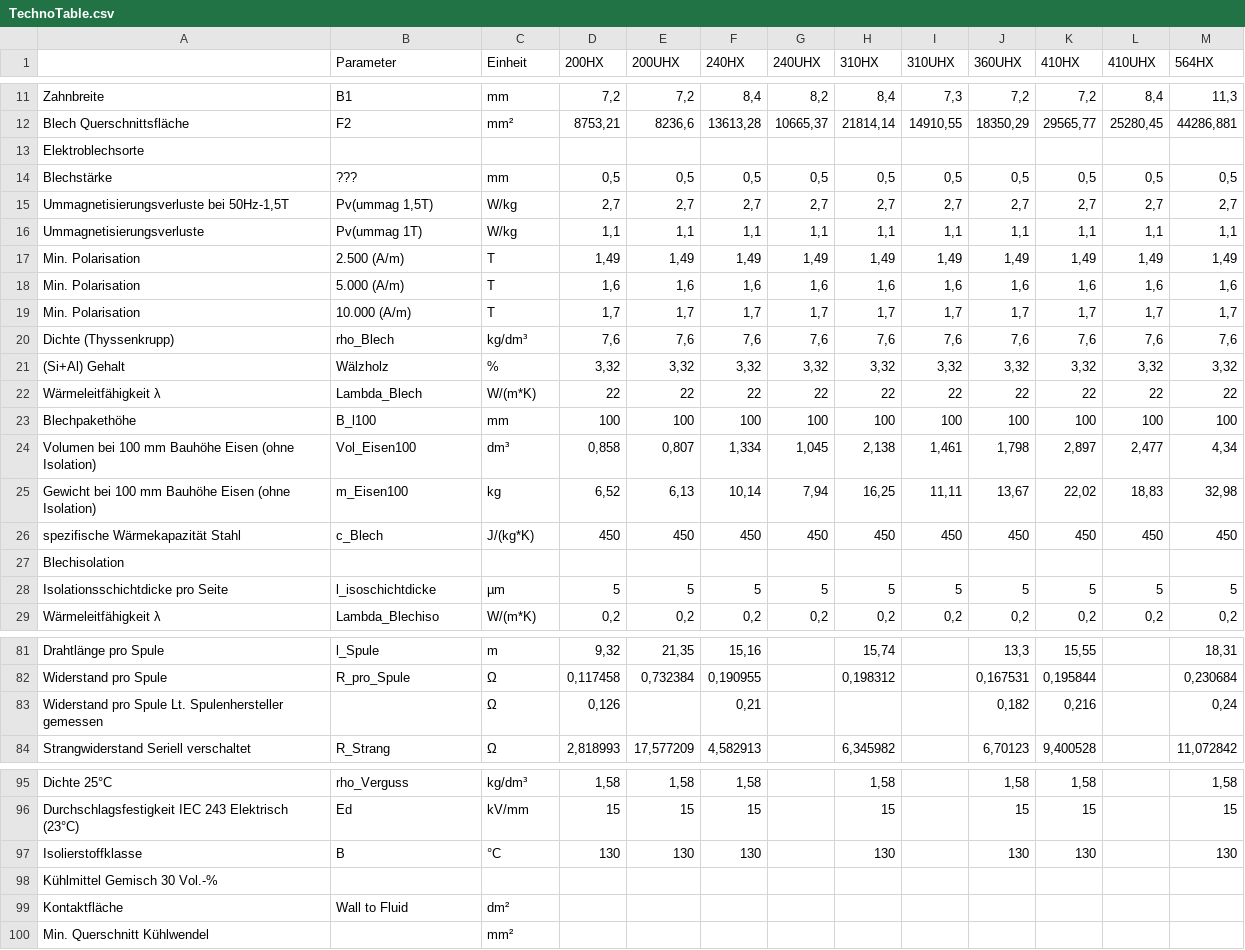
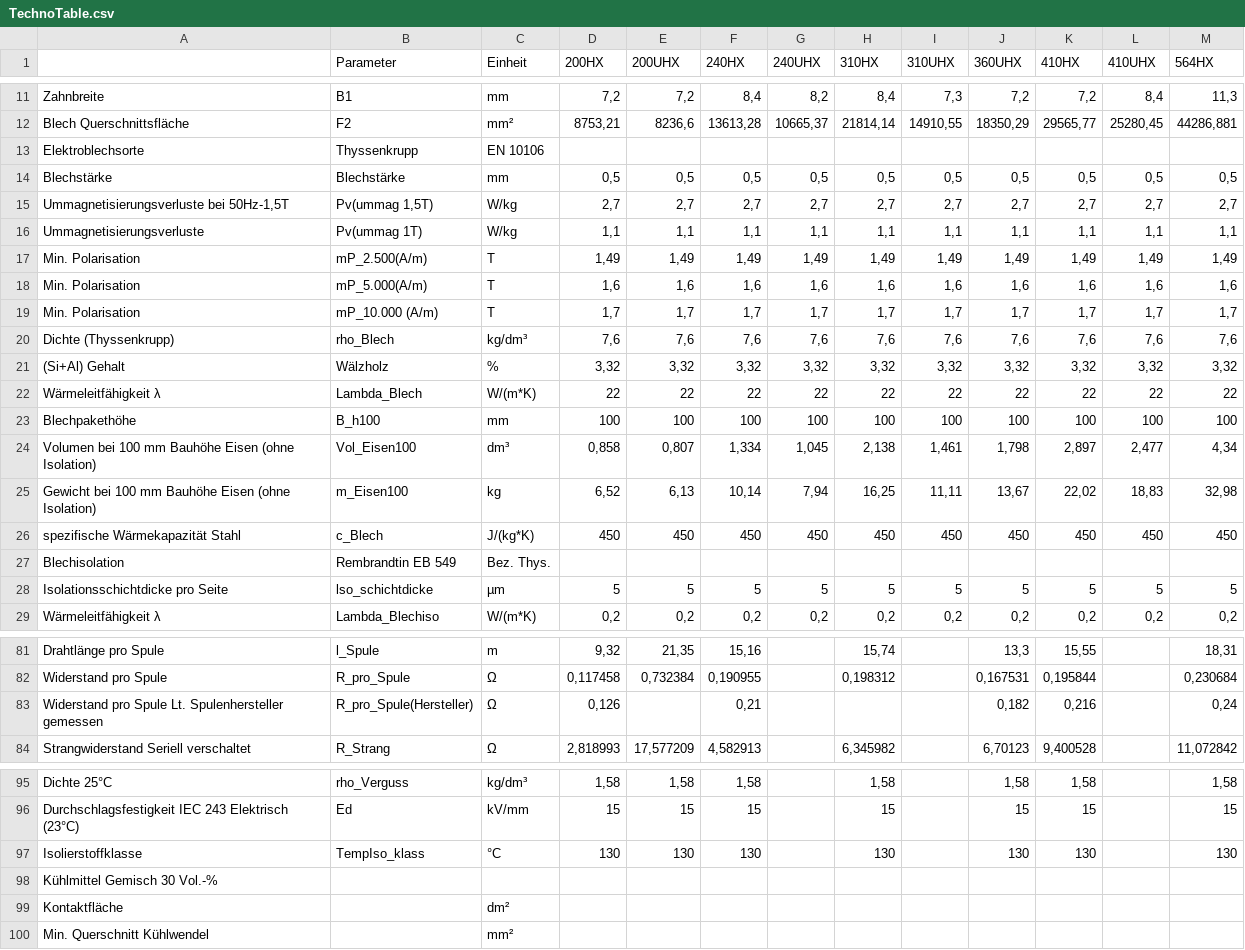
Before and after one commit to WMMolinaRios/Cytec, a CSV file: TechnoTable.csv, drawn as a sheet; only a part is shown, gaps mark what is left out; the diff covers the shown part only.

```diff
--- a/TechnoTable.csv
+++ b/TechnoTable.csv
@@ -12,9 +12,9 @@ Zahnbreite;B1;mm;7,2;7,2;8,4;8,2;8,4;7,3;7,2;7,2;8,4;11,3
 Blech Querschnittsfläche;F2;mm²;8753,21;8236,6;13613,28;10665,37;21814,14;14910,55;18350,29;29565,77;25280,45;44286,881
-Elektroblechsorte;;;;;;;;;;;;
-Blechstärke;???;mm;0,5;0,5;0,5;0,5;0,5;0,5;0,5;0,5;0,5;0,5
+Elektroblechsorte;Thyssenkrupp;EN 10106;;;;;;;;;;
+Blechstärke;Blechstärke;mm;0,5;0,5;0,5;0,5;0,5;0,5;0,5;0,5;0,5;0,5
 Ummagnetisierungsverluste bei 50Hz-1,5T;Pv(ummag 1,5T);W/kg;2,7;2,7;2,7;2,7;2,7;2,7;2,7;2,7;2,7;2,7
 Ummagnetisierungsverluste;Pv(ummag 1T);W/kg;1,1;1,1;1,1;1,1;1,1;1,1;1,1;1,1;1,1;1,1
-Min. Polarisation;2.500 (A/m);T;1,49;1,49;1,49;1,49;1,49;1,49;1,49;1,49;1,49;1,49
-Min. Polarisation;5.000 (A/m);T;1,6;1,6;1,6;1,6;1,6;1,6;1,6;1,6;1,6;1,6
-Min. Polarisation;10.000 (A/m);T;1,7;1,7;1,7;1,7;1,7;1,7;1,7;1,7;1,7;1,7
+Min. Polarisation;mP_2.500(A/m) ;T;1,49;1,49;1,49;1,49;1,49;1,49;1,49;1,49;1,49;1,49
+Min. Polarisation;mP_5.000(A/m);T;1,6;1,6;1,6;1,6;1,6;1,6;1,6;1,6;1,6;1,6
+Min. Polarisation;mP_10.000 (A/m);T;1,7;1,7;1,7;1,7;1,7;1,7;1,7;1,7;1,7;1,7
 Dichte (Thyssenkrupp);rho_Blech;kg/dm³;7,6;7,6;7,6;7,6;7,6;7,6;7,6;7,6;7,6;7,6
@@ -22,3 +22,3 @@ Dichte (Thyssenkrupp);rho_Blech;kg/dm³;7,6;7,6;7,6;7,6;7,6;7,6;7,6;7,6;7,6;7,6
 Wärmeleitfähigkeit λ ;Lambda_Blech;W/(m*K);22;22;22;22;22;22;22;22;22;22
-Blechpakethöhe;B_l100;mm;100;100;100;100;100;100;100;100;100;100
+Blechpakethöhe;B_h100;mm;100;100;100;100;100;100;100;100;100;100
 Volumen bei 100 mm Bauhöhe Eisen (ohne Isolation);Vol_Eisen100;dm³;0,858;0,807;1,334;1,045;2,138;1,461;1,798;2,897;2,477;4,34
@@ -26,4 +26,4 @@ Gewicht bei 100 mm Bauhöhe Eisen (ohne Isolation);m_Eisen100;kg;6,52;6,13;10,14
 spezifische Wärmekapazität Stahl;c_Blech;J/(kg*K);450;450;450;450;450;450;450;450;450;450
-Blechisolation;;;;;;;;;;;;
-Isolationsschichtdicke pro Seite;l_isoschichtdicke;µm;5;5;5;5;5;5;5;5;5;5
+Blechisolation;Rembrandtin EB 549;Bez. Thys.;;;;;;;;;;
+Isolationsschichtdicke pro Seite;lso_schichtdicke;µm;5;5;5;5;5;5;5;5;5;5
 Wärmeleitfähigkeit λ ;Lambda_Blechiso;W/(m*K);0,2;0,2;0,2;0,2;0,2;0,2;0,2;0,2;0,2;0,2
@@ -82,3 +82,3 @@ Drahtlänge pro Spule;l_Spule;m;9,32;21,35;15,16;;15,74;;13,3;15,55;;18,31
 Widerstand pro Spule;R_pro_Spule;Ω;0,117458;0,732384;0,190955;;0,198312;;0,167531;0,195844;;0,230684
-Widerstand pro Spule Lt. Spulenhersteller gemessen;;Ω;0,126;;0,21;;;;0,182;0,216;;0,24
+Widerstand pro Spule Lt. Spulenhersteller gemessen;R_pro_Spule(Hersteller);Ω;0,126;;0,21;;;;0,182;0,216;;0,24
 Strangwiderstand Seriell verschaltet;R_Strang;Ω;2,818993;17,577209;4,582913;;6,345982;;6,70123;9,400528;;11,072842
@@ -96,5 +96,5 @@ Dichte 25°C;rho_Verguss;kg/dm³;1,58;1,58;1,58;;1,58;;1,58;1,58;;1,58
 Durchschlagsfestigkeit IEC 243 Elektrisch (23°C);Ed;kV/mm;15;15;15;;15;;15;15;;15
-Isolierstoffklasse ;B;°C;130;130;130;;130;;130;130;;130
+Isolierstoffklasse ;TempIso_klass;°C;130;130;130;;130;;130;130;;130
 Kühlmittel Gemisch 30 Vol.-%;;;;;;;;;;;;
-Kontaktfläche ;Wall to Fluid;dm²;;;;;;;;;;
+Kontaktfläche ;;dm²;;;;;;;;;;
 Min. Querschnitt Kühlwendel;;mm²;;;;;;;;;;
```
Also changed, not shown: 13 added rows, 1 removed row and 14 edited cells elsewhere in this file, 34 other files.
